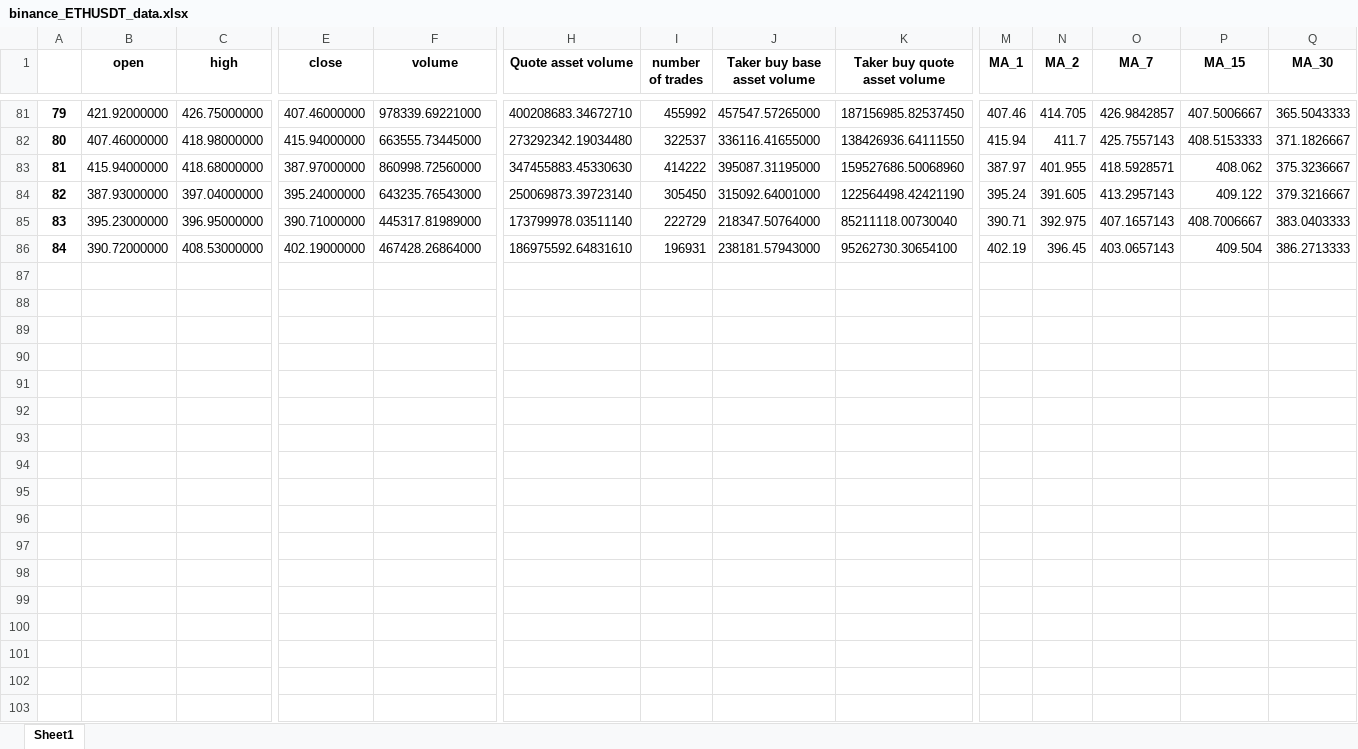
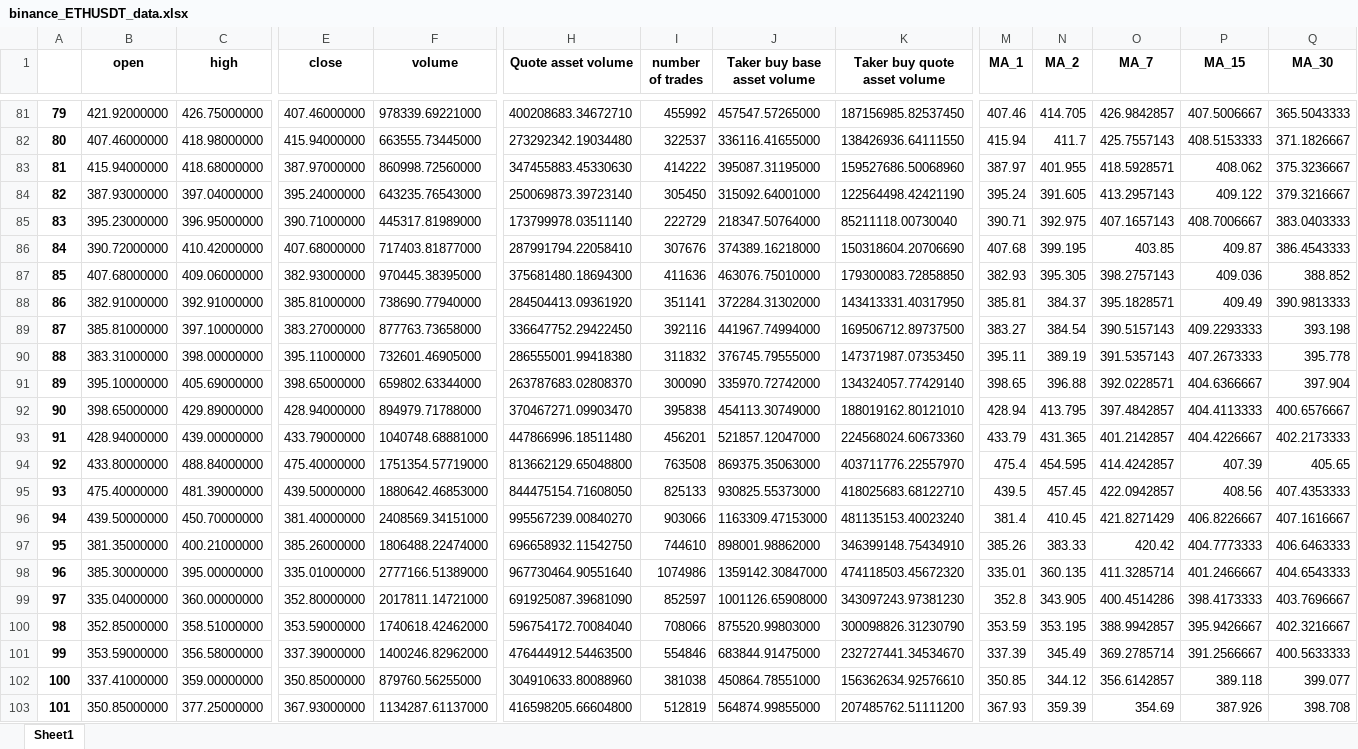
Before and after one commit to SeanHung06/BINANCE, an Excel workbook: Data/binance_ETHUSDT_data.xlsx, sheet Sheet1, drawn as a sheet; only a part is shown, gaps mark what is left out; values as stored, in another font and other column widths than the file's, no borders; rows hold the shown columns only; the diff covers the shown part only; the diff names each change by its address in the sheet, - before the commit and + after, or states it on an @@ line.

```diff
--- a/Data/binance_ETHUSDT_data.xlsx (sheet Sheet1)
+++ b/Data/binance_ETHUSDT_data.xlsx (sheet Sheet1)
-C86 (high): 408.53000000
+C86 (high): 410.42000000
-E86 (close): 402.19000000
+E86 (close): 407.68000000
-F86 (volume): 467428.26864000
+F86 (volume): 717403.81877000
-H86 (Quote asset volume): 186975592.64831610
+H86 (Quote asset volume): 287991794.22058410
-I86 (number of trades): 196931
+I86 (number of trades): 307676
-J86 (Taker buy base asset volume): 238181.57943000
+J86 (Taker buy base asset volume): 374389.16218000
-K86 (Taker buy quote asset volume): 95262730.30654100
+K86 (Taker buy quote asset volume): 150318604.20706690
-M86 (MA_1): 402.19
+M86 (MA_1): 407.68
-N86 (MA_2): 396.45
+N86 (MA_2): 399.195
-O86 (MA_7): 403.0657143
+O86 (MA_7): 403.85
-P86 (MA_15): 409.504
+P86 (MA_15): 409.87
-Q86 (MA_30): 386.2713333
+Q86 (MA_30): 386.4543333
+row 87: 85 | 407.68000000 | 409.06000000 | 382.93000000 | 970445.38395000 | 375681480.18694300 | 411636 | 463076.75010000 | 179300083.72858850 | 382.93 | 395.305 | 398.2757143 | 409.036 | 388.852
+row 88: 86 | 382.91000000 | 392.91000000 | 385.81000000 | 738690.77940000 | 284504413.09361920 | 351141 | 372284.31302000 | 143413331.40317950 | 385.81 | 384.37 | 395.1828571 | 409.49 | 390.9813333
+row 89: 87 | 385.81000000 | 397.10000000 | 383.27000000 | 877763.73658000 | 336647752.29422450 | 392116 | 441967.74994000 | 169506712.89737500 | 383.27 | 384.54 | 390.5157143 | 409.2293333 | 393.198
+row 90: 88 | 383.31000000 | 398.00000000 | 395.11000000 | 732601.46905000 | 286555001.99418380 | 311832 | 376745.79555000 | 147371987.07353450 | 395.11 | 389.19 | 391.5357143 | 407.2673333 | 395.778
+row 91: 89 | 395.10000000 | 405.69000000 | 398.65000000 | 659802.63344000 | 263787683.02808370 | 300090 | 335970.72742000 | 134324057.77429140 | 398.65 | 396.88 | 392.0228571 | 404.6366667 | 397.904
+row 92: 90 | 398.65000000 | 429.89000000 | 428.94000000 | 894979.71788000 | 370467271.09903470 | 395838 | 454113.30749000 | 188019162.80121010 | 428.94 | 413.795 | 397.4842857 | 404.4113333 | 400.6576667
+row 93: 91 | 428.94000000 | 439.00000000 | 433.79000000 | 1040748.68881000 | 447866996.18511480 | 456201 | 521857.12047000 | 224568024.60673360 | 433.79 | 431.365 | 401.2142857 | 404.4226667 | 402.2173333
+row 94: 92 | 433.80000000 | 488.84000000 | 475.40000000 | 1751354.57719000 | 813662129.65048800 | 763508 | 869375.35063000 | 403711776.22557970 | 475.4 | 454.595 | 414.4242857 | 407.39 | 405.65
+row 95: 93 | 475.40000000 | 481.39000000 | 439.50000000 | 1880642.46853000 | 844475154.71608050 | 825133 | 930825.55373000 | 418025683.68122710 | 439.5 | 457.45 | 422.0942857 | 408.56 | 407.4353333
+row 96: 94 | 439.50000000 | 450.70000000 | 381.40000000 | 2408569.34151000 | 995567239.00840270 | 903066 | 1163309.47153000 | 481135153.40023240 | 381.4 | 410.45 | 421.8271429 | 406.8226667 | 407.1616667
+row 97: 95 | 381.35000000 | 400.21000000 | 385.26000000 | 1806488.22474000 | 696658932.11542750 | 744610 | 898001.98862000 | 346399148.75434910 | 385.26 | 383.33 | 420.42 | 404.7773333 | 406.6463333
+row 98: 96 | 385.30000000 | 395.00000000 | 335.01000000 | 2777166.51389000 | 967730464.90551640 | 1074986 | 1359142.30847000 | 474118503.45672320 | 335.01 | 360.135 | 411.3285714 | 401.2466667 | 404.6543333
+row 99: 97 | 335.04000000 | 360.00000000 | 352.80000000 | 2017811.14721000 | 691925087.39681090 | 852597 | 1001126.65908000 | 343097243.97381230 | 352.8 | 343.905 | 400.4514286 | 398.4173333 | 403.7696667
+row 100: 98 | 352.85000000 | 358.51000000 | 353.59000000 | 1740618.42462000 | 596754172.70084040 | 708066 | 875520.99803000 | 300098826.31230790 | 353.59 | 353.195 | 388.9942857 | 395.9426667 | 402.3216667
+row 101: 99 | 353.59000000 | 356.58000000 | 337.39000000 | 1400246.82962000 | 476444912.54463500 | 554846 | 683844.91475000 | 232727441.34534670 | 337.39 | 345.49 | 369.2785714 | 391.2566667 | 400.5633333
+row 102: 100 | 337.41000000 | 359.00000000 | 350.85000000 | 879760.56255000 | 304910633.80088960 | 381038 | 450864.78551000 | 156362634.92576610 | 350.85 | 344.12 | 356.6142857 | 389.118 | 399.077
+row 103: 101 | 350.85000000 | 377.25000000 | 367.93000000 | 1134287.61137000 | 416598205.66604800 | 512819 | 564874.99855000 | 207485762.51111200 | 367.93 | 359.39 | 354.69 | 387.926 | 398.708
```
Also changed, not shown: 10 added rows and 7 edited cells elsewhere in this sheet, Data/binance_ETHUSDT_MACD.xlsx, Data/trades_df.xlsx, 19 other files.
